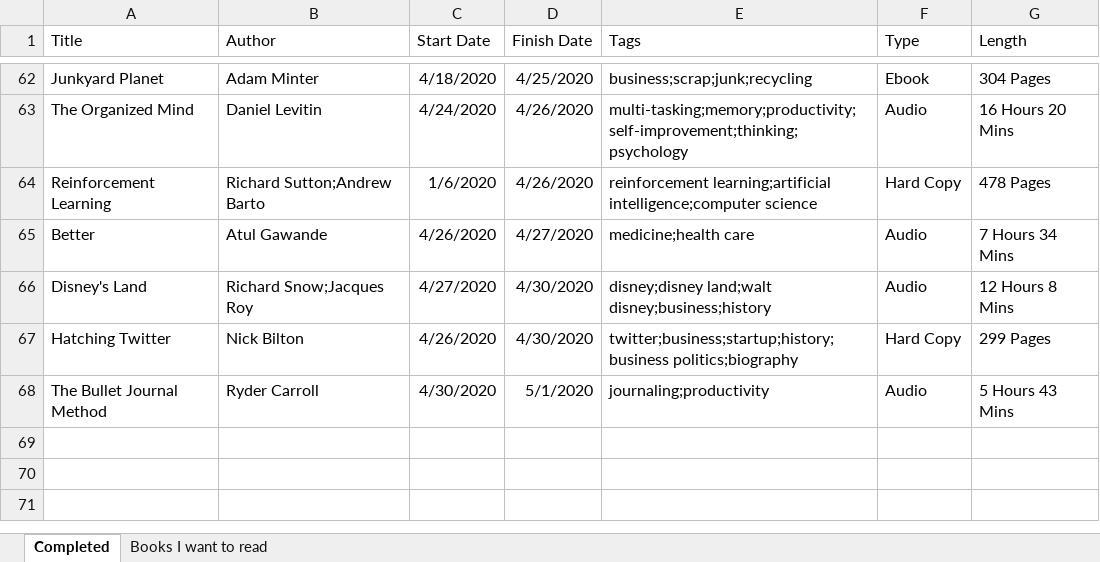
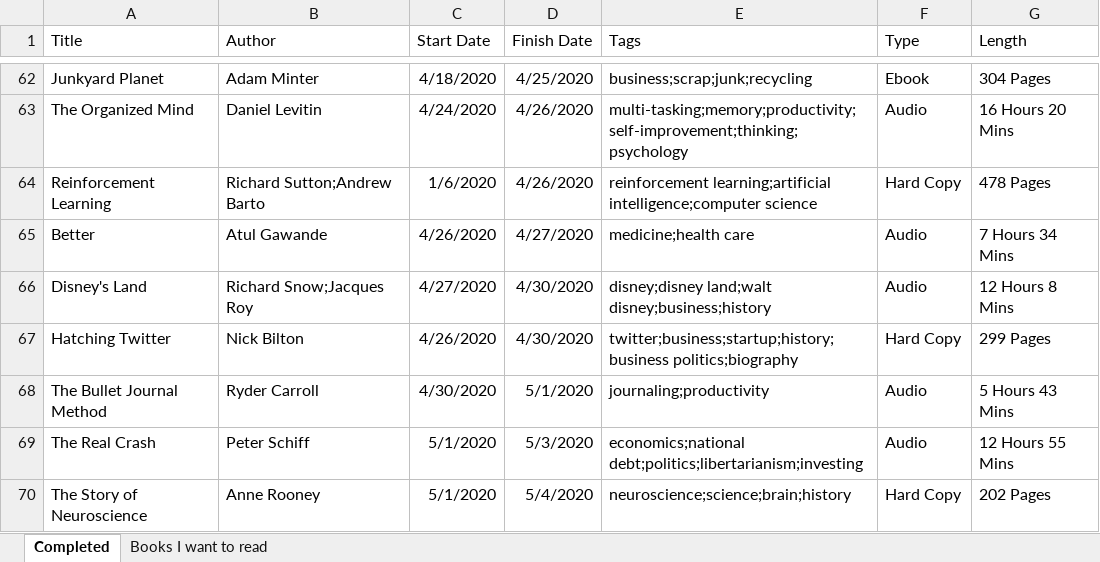
Before and after one commit to zachfloro/reading_list, an Excel workbook: book_list.xlsx, sheet Completed, drawn as a sheet; only a part is shown, gaps mark what is left out; values as stored, in another font and other column widths than the file's, no borders; the diff names each change by its address in the sheet, - before the commit and + after, or states it on an @@ line.

Commit message:
added the real crash and the story of neuroscience

```diff
--- a/book_list.xlsx (sheet Completed)
+++ b/book_list.xlsx (sheet Completed)
+row 69: The Real Crash | Peter Schiff | 5/1/2020 | 5/3/2020 | economics;national debt;politics;libertarianism;investing | Audio | 12 Hours 55 Mins
+row 70: The Story of Neuroscience | Anne Rooney | 5/1/2020 | 5/4/2020 | neuroscience;science;brain;history | Hard Copy | 202 Pages
```
